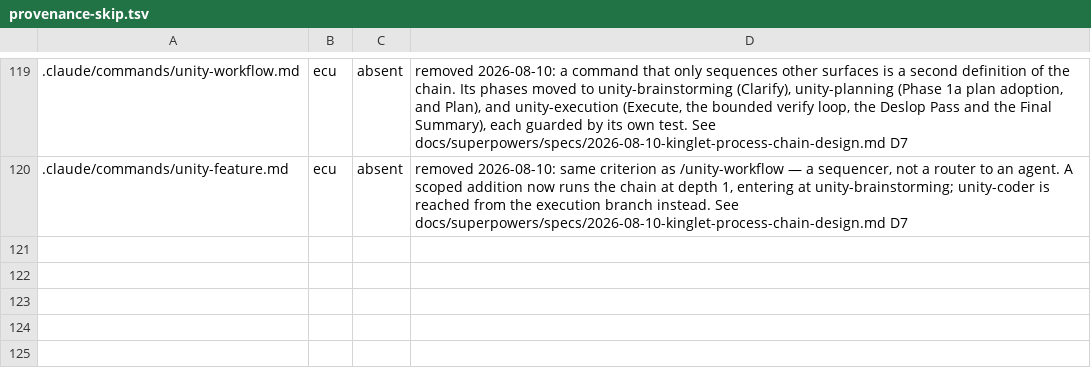
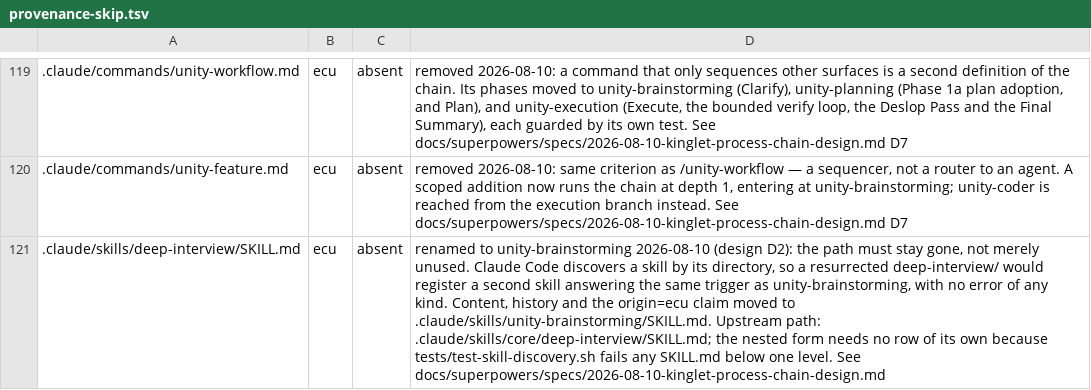
Before and after one commit to OmerZeyveli/kinglet-unity, a TSV file: provenance-skip.tsv, drawn as a sheet; only a part is shown, gaps mark what is left out; the diff names each change by its address in the sheet, - before the commit and + after, or states it on an @@ line.

```diff
--- a/provenance-skip.tsv
+++ b/provenance-skip.tsv
+row 121: .claude/skills/deep-interview/SKILL.md | ecu | absent | renamed to unity-brainstorming 2026-08-10 (design D2): the path must stay gone, not merely unused. Claude Code discovers a skill by its directory, so a resurrected deep-interview/ would register a second skill answering the same trigger as unity-brainstorming, with no error of any kind. Content, history and the origin=ecu claim moved to .claude/skills/unity-brainstorming/SKILL.md. Upstream path: .claude/skills/core/deep-interview/SKILL.md; the nested form needs no row of its own because tests/test-skill-discovery.sh fails any SKILL.md below one level. See docs/superpowers/specs/2026-08-10-kinglet-process-chain-design.md
```
Also changed, not shown: 3 other files.
